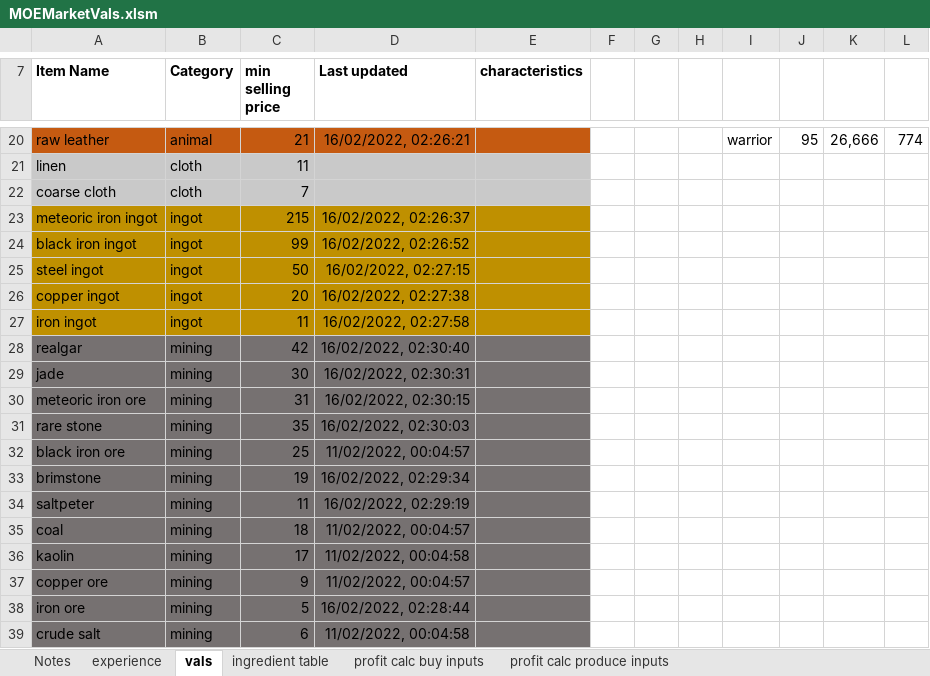
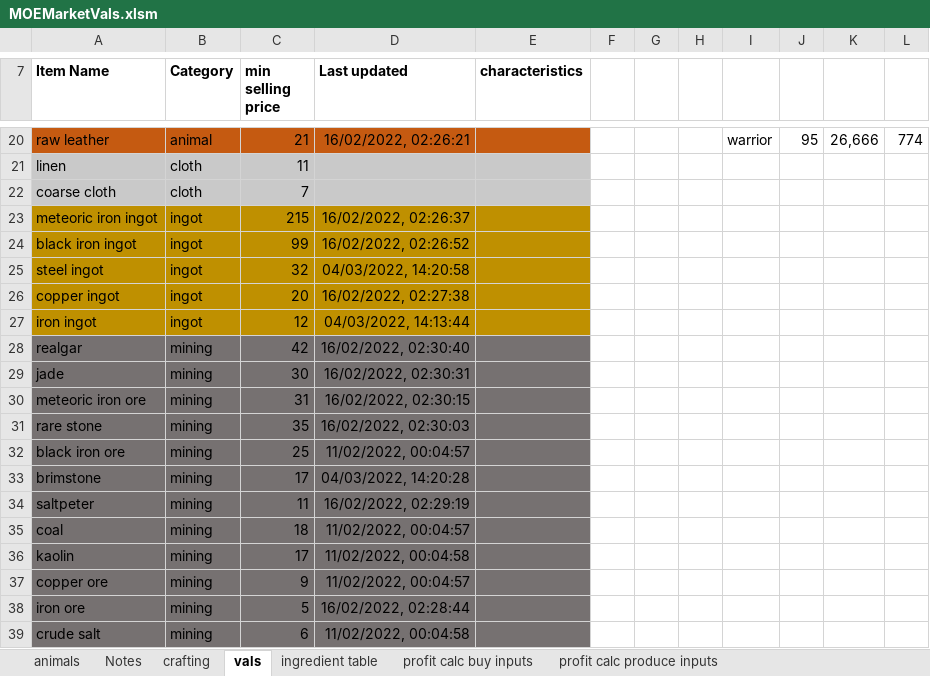
Before and after one commit to WebsiteDisplayName/gameTools, an Excel workbook: MOEMarketVals.xlsm, sheet vals, drawn as a sheet; only a part is shown, gaps mark what is left out; values as stored, in another font and other column widths than the file's, no borders; table styles not drawn; the diff names each change by its address in the sheet, - before the commit and + after, or states it on an @@ line.

```diff
--- a/MOEMarketVals.xlsm (sheet vals)
+++ b/MOEMarketVals.xlsm (sheet vals)
-sheet tab: experience
+sheet tab: crafting
+sheet tab: animals
-C25 (min selling price): 50
+C25 (min selling price): 32
-D25 (Last updated): 16/02/2022, 02:27:15
+D25 (Last updated): 04/03/2022, 14:20:58
-C27 (min selling price): 11
+C27 (min selling price): 12
-D27 (Last updated): 16/02/2022, 02:27:58
+D27 (Last updated): 04/03/2022, 14:13:44
-C33 (min selling price): 19
+C33 (min selling price): 17
-D33 (Last updated): 16/02/2022, 02:29:34
+D33 (Last updated): 04/03/2022, 14:20:28
```
Also changed, not shown: sheet crafting, sheet profit calc produce inputs, 1 other file.
